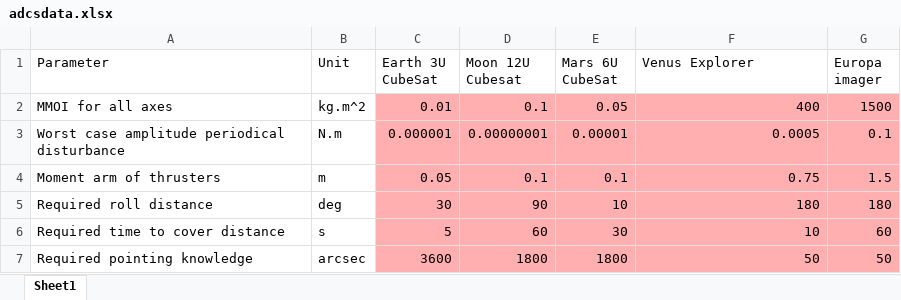
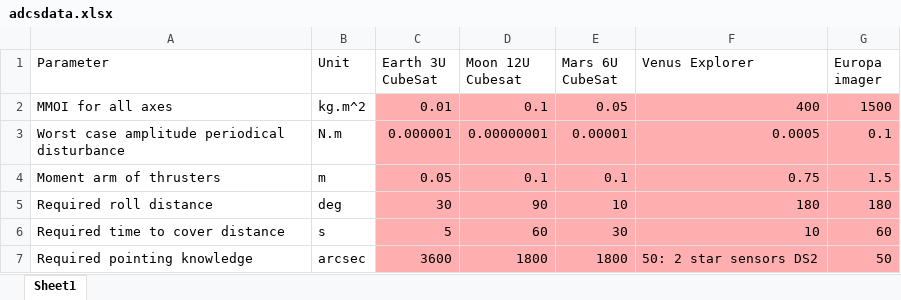
Before and after one commit to 4ndries/ADSEE-2-Group-Assignment-for-Spacecraft-and-Aircraft, an Excel workbook: Spacecraft/adcsdata.xlsx, sheet Sheet1, drawn as a sheet; values as stored, in another font and other column widths than the file's, no borders; the diff names each change by its address in the sheet, - before the commit and + after, or states it on an @@ line.

Commit message:
venus explorer

```diff
--- a/Spacecraft/adcsdata.xlsx (sheet Sheet1)
+++ b/Spacecraft/adcsdata.xlsx (sheet Sheet1)
-F7 (Venus Explorer): 50
+F7 (Venus Explorer): 50: 2 star sensors DS2
```
Also changed, not shown: 1 other file.
